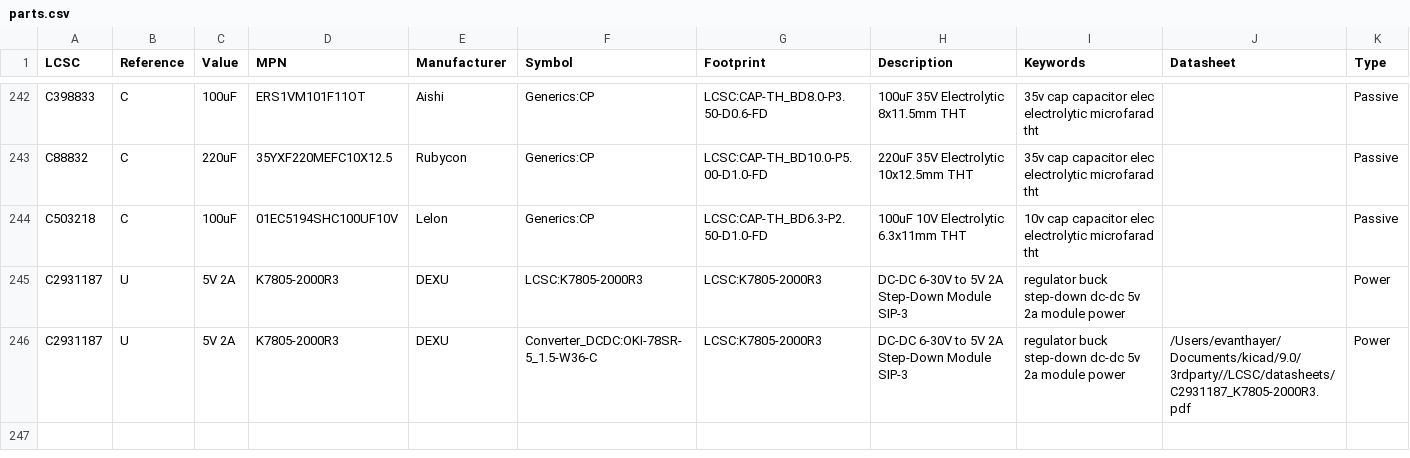
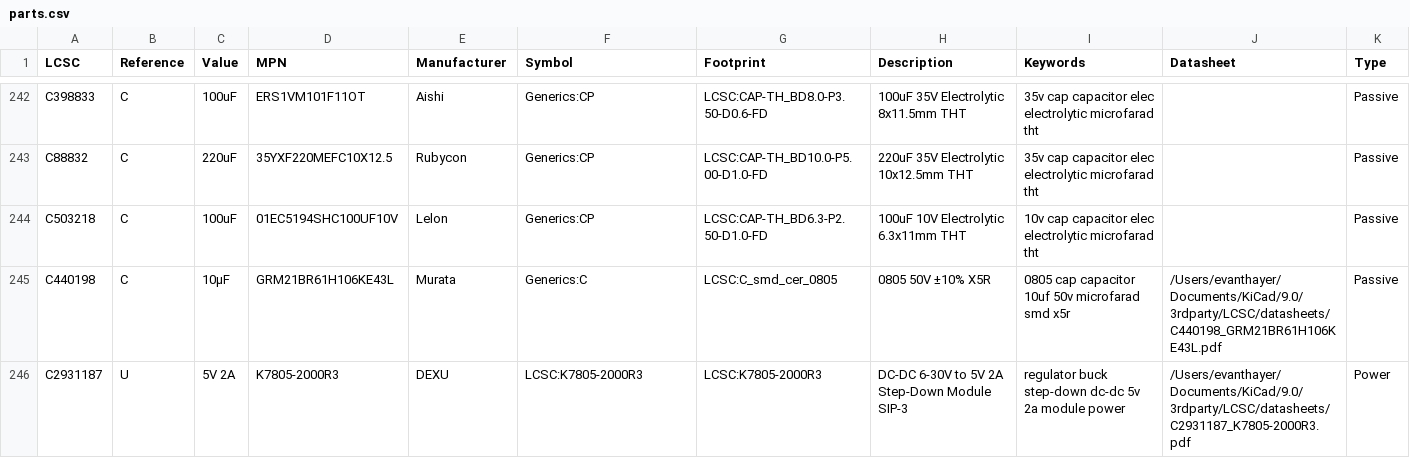
Before and after one commit to goodbetterbestco/Kicad-LCSC, a CSV file: 3rdparty/LCSC/database/parts.csv, drawn as a sheet; only a part is shown, gaps mark what is left out.

Commit message:
Removed duplicate entry from parts.csv

```diff
--- a/3rdparty/LCSC/database/parts.csv
+++ b/3rdparty/LCSC/database/parts.csv
@@ -244,3 +244,3 @@ C88832,C,220uF,35YXF220MEFC10X12.5,Rubycon,Generics:CP,LCSC:CAP-TH_BD10.0-P5.00-
 C503218,C,100uF,01EC5194SHC100UF10V,Lelon,Generics:CP,LCSC:CAP-TH_BD6.3-P2.50-D1.0-FD,100uF 10V Electrolytic 6.3x11mm THT,10v cap capacitor elec electrolytic microfarad tht,,Passive
-C2931187,U,5V 2A,K7805-2000R3,DEXU,LCSC:K7805-2000R3,LCSC:K7805-2000R3,DC-DC 6-30V to 5V 2A Step-Down Module SIP-3,regulator buck step-down dc-dc 5v 2a module power,,Power
-C2931187,U,5V 2A,K7805-2000R3,DEXU,Converter_DCDC:OKI-78SR-5_1.5-W36-C,LCSC:K7805-2000R3,DC-DC 6-30V to 5V 2A Step-Down Module SIP-3,regulator buck step-down dc-dc 5v 2a module power,/Users/evanthayer/Documents/kicad/9.0/3rdparty//LCSC/datasheets/C2931187_K7805-2000R3.pdf,Power
+C440198,C,10µF,GRM21BR61H106KE43L,Murata,Generics:C,LCSC:C_smd_cer_0805,0805 50V ±10% X5R,0805 cap capacitor 10uf 50v microfarad smd x5r,/Users/evanthayer/Documents/KiCad/9.0/3rdparty/LCSC/datasheets/C440198_GRM21BR61H106KE43L.pdf,Passive
+C2931187,U,5V 2A,K7805-2000R3,DEXU,LCSC:K7805-2000R3,LCSC:K7805-2000R3,DC-DC 6-30V to 5V 2A Step-Down Module SIP-3,regulator buck step-down dc-dc 5v 2a module power,/Users/evanthayer/Documents/KiCad/9.0/3rdparty/LCSC/datasheets/C2931187_K7805-2000R3.pdf,Power
```
Also changed, not shown: 1 other file.
